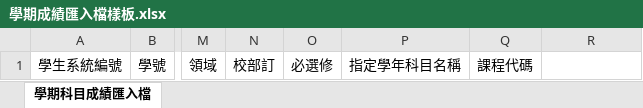
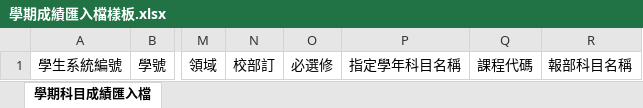
Before and after one commit to ischoolinc/ScoreReportDAL, an Excel workbook: SHGraduationWarning/Template/學期成績匯入檔樣板.xlsx, sheet 學期科目成績匯入檔, drawn as a sheet; only a part is shown, gaps mark what is left out; values as stored, in another font and other column widths than the file's, no borders; the diff names each change by its address in the sheet, - before the commit and + after, or states it on an @@ line.

```diff
--- a/SHGraduationWarning/Template/學期成績匯入檔樣板.xlsx (sheet 學期科目成績匯入檔)
+++ b/SHGraduationWarning/Template/學期成績匯入檔樣板.xlsx (sheet 學期科目成績匯入檔)
-R1: (empty)
+R1: 報部科目名稱
```
Also changed, not shown: 8 other files.
